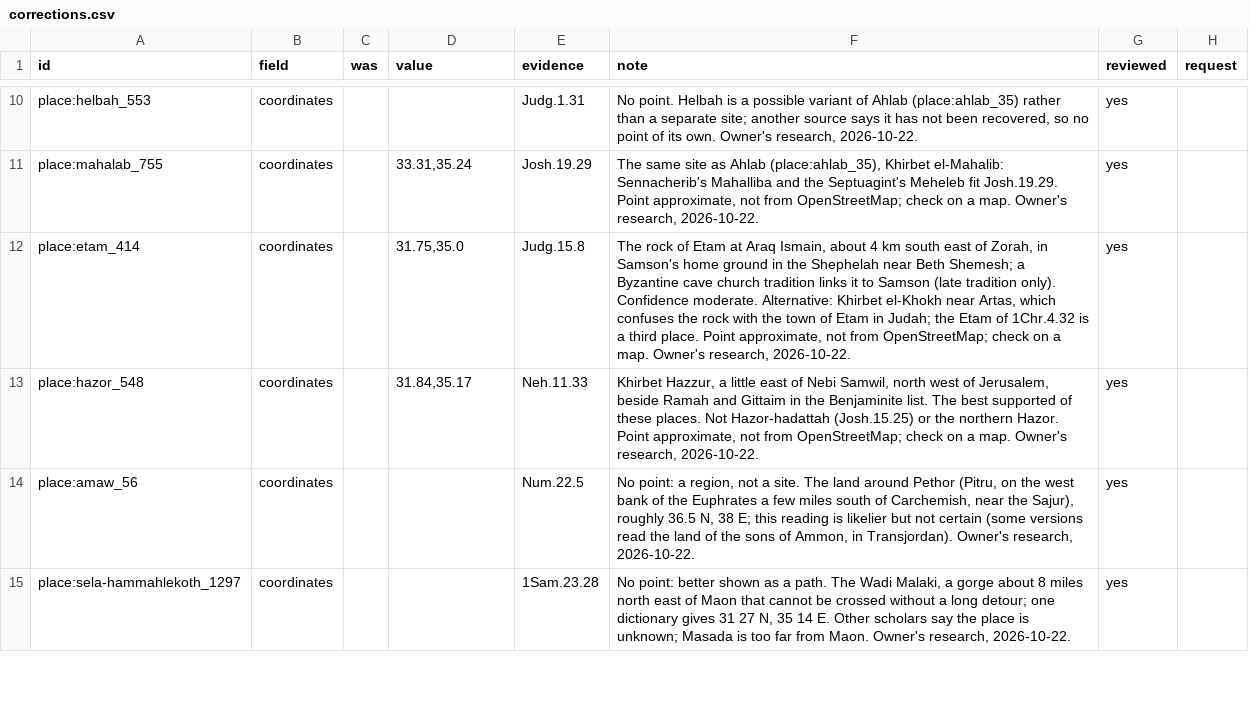
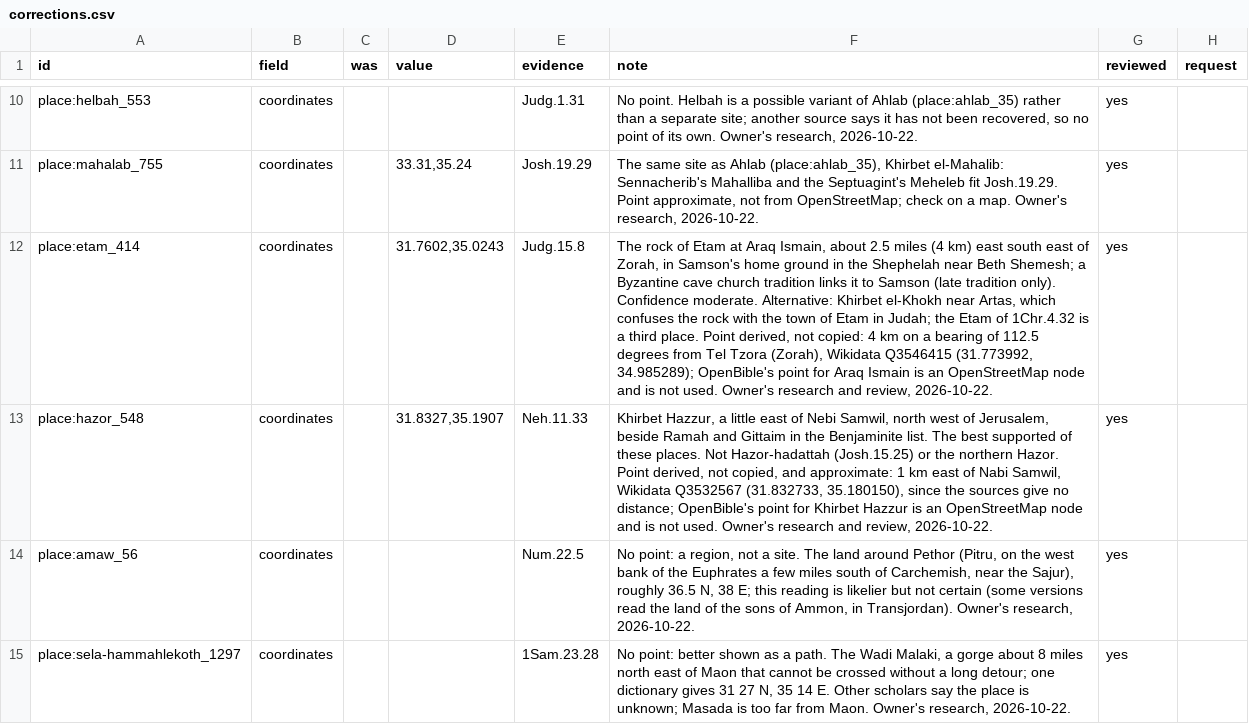
Before and after one commit to antunderwood/wend-through-the-word, a CSV file: pipeline/curated/corrections.csv, drawn as a sheet; only a part is shown, gaps mark what is left out; the diff names each change by its address in the sheet, - before the commit and + after, or states it on an @@ line.

```diff
--- a/pipeline/curated/corrections.csv
+++ b/pipeline/curated/corrections.csv
-D12 (value): 31.75,35.0
+D12 (value): 31.7602,35.0243
-F12 (note): …Ismain, about 4 km south east of Zorah, in Samson's home ground in the Shephelah near Beth Shemesh; a Byzantine cave church tradition links it to Samson (late tradition only). Confidence moderate. Alternative: Khirbet el-Khokh near Artas, which confuses the rock with the town of Etam in Judah; the Etam of 1Chr.4.32 is a third place. Point approximate, not from OpenStreetMap; check on a map. Owner's research, 2026-10-22.
+F12 (note): …Ismain, about 2.5 miles (4 km) east south east of Zorah, in Samson's home ground in the Shephelah near Beth Shemesh; a Byzantine cave church tradition links it to Samson (late tradition only). Confidence moderate. Alternative: Khirbet el-Khokh near Artas, which confuses the rock with the town of Etam in Judah; the Etam of 1Chr.4.32 is a third place. Point derived, not copied: 4 km on a bearing of 112.5 degrees from Tel Tzora (Zorah), Wikidata Q3546415 (31.773992, 34.985289); OpenBible's point for Araq Ismain is an OpenStreetMap node and is not used. Owner's research and review, 2026-10-22.
-D13 (value): 31.84,35.17
+D13 (value): 31.8327,35.1907
-F13 (note): …Hazor. Point approximate, not from OpenStreetMap; check on a map. Owner's research, 2026-10-22.
+F13 (note): …Hazor. Point derived, not copied, and approximate: 1 km east of Nabi Samwil, Wikidata Q3532567 (31.832733, 35.180150), since the sources give no distance; OpenBible's point for Khirbet Hazzur is an OpenStreetMap node and is not used. Owner's research and review, 2026-10-22.
```
